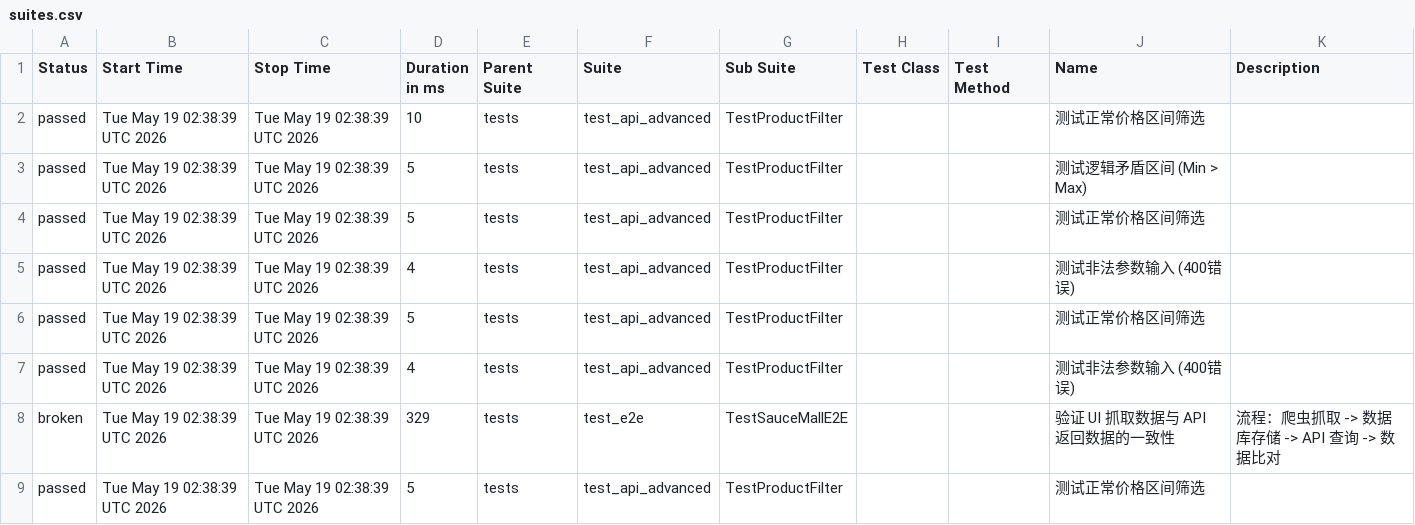
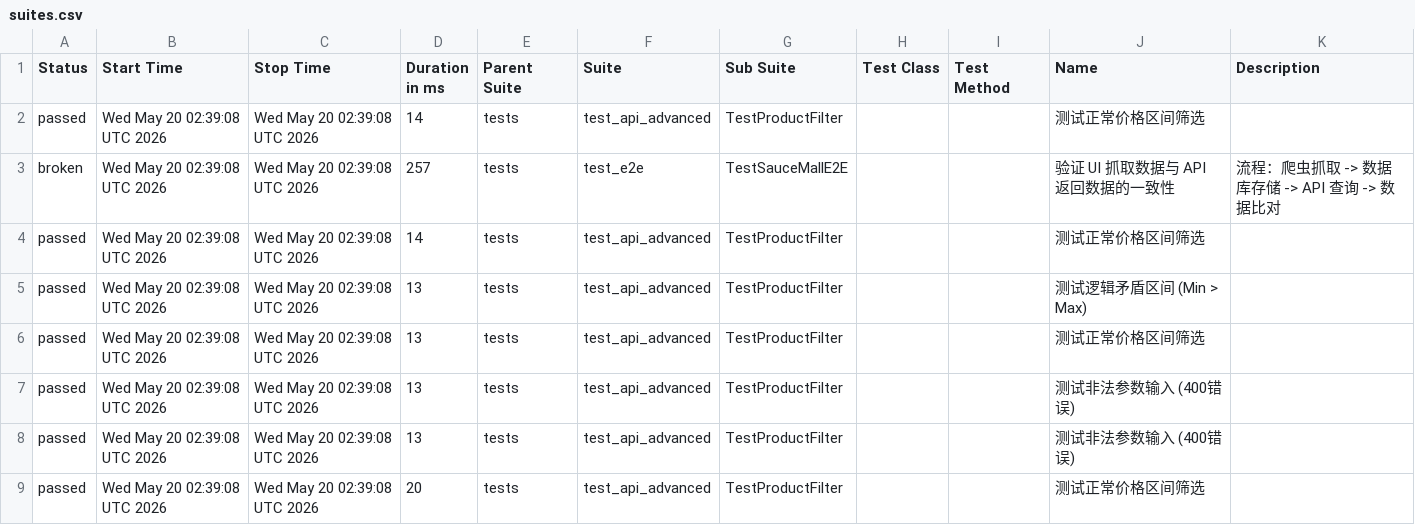
Before and after one commit to Junx20710/SauceMall-Monitor, a CSV file: data/suites.csv, drawn as a sheet.

Commit message:
Deploying to gh-pages from @ Junx20710/SauceMall-Monitor@1caa9ab313e35e4c0f4a30c7490494abbd996b5e 🚀

```diff
--- a/data/suites.csv
+++ b/data/suites.csv
@@ -1,9 +1,9 @@
 "Status","Start Time","Stop Time","Duration in ms","Parent Suite","Suite","Sub Suite","Test Class","Test Method","Name","Description"
-"passed","Tue May 19 02:38:39 UTC 2026","Tue May 19 02:38:39 UTC 2026","10","tests","test_api_advanced","TestProductFilter","","","测试正常价格区间筛选",""
-"passed","Tue May 19 02:38:39 UTC 2026","Tue May 19 02:38:39 UTC 2026","5","tests","test_api_advanced","TestProductFilter","","","测试逻辑矛盾区间 (Min > Max)",""
-"passed","Tue May 19 02:38:39 UTC 2026","Tue May 19 02:38:39 UTC 2026","5","tests","test_api_advanced","TestProductFilter","","","测试正常价格区间筛选",""
-"passed","Tue May 19 02:38:39 UTC 2026","Tue May 19 02:38:39 UTC 2026","4","tests","test_api_advanced","TestProductFilter","","","测试非法参数输入 (400错误)",""
-"passed","Tue May 19 02:38:39 UTC 2026","Tue May 19 02:38:39 UTC 2026","5","tests","test_api_advanced","TestProductFilter","","","测试正常价格区间筛选",""
-"passed","Tue May 19 02:38:39 UTC 2026","Tue May 19 02:38:39 UTC 2026","4","tests","test_api_advanced","TestProductFilter","","","测试非法参数输入 (400错误)",""
-"broken","Tue May 19 02:38:39 UTC 2026","Tue May 19 02:38:39 UTC 2026","329","tests","test_e2e","TestSauceMallE2E","","","验证 UI 抓取数据与 API 返回数据的一致性","流程：爬虫抓取 -> 数据库存储 -> API 查询 -> 数据比对"
-"passed","Tue May 19 02:38:39 UTC 2026","Tue May 19 02:38:39 UTC 2026","5","tests","test_api_advanced","TestProductFilter","","","测试正常价格区间筛选",""
+"passed","Wed May 20 02:39:08 UTC 2026","Wed May 20 02:39:08 UTC 2026","14","tests","test_api_advanced","TestProductFilter","","","测试正常价格区间筛选",""
+"broken","Wed May 20 02:39:08 UTC 2026","Wed May 20 02:39:08 UTC 2026","257","tests","test_e2e","TestSauceMallE2E","","","验证 UI 抓取数据与 API 返回数据的一致性","流程：爬虫抓取 -> 数据库存储 -> API 查询 -> 数据比对"
+"passed","Wed May 20 02:39:08 UTC 2026","Wed May 20 02:39:08 UTC 2026","14","tests","test_api_advanced","TestProductFilter","","","测试正常价格区间筛选",""
+"passed","Wed May 20 02:39:08 UTC 2026","Wed May 20 02:39:08 UTC 2026","13","tests","test_api_advanced","TestProductFilter","","","测试逻辑矛盾区间 (Min > Max)",""
+"passed","Wed May 20 02:39:08 UTC 2026","Wed May 20 02:39:08 UTC 2026","13","tests","test_api_advanced","TestProductFilter","","","测试正常价格区间筛选",""
+"passed","Wed May 20 02:39:08 UTC 2026","Wed May 20 02:39:08 UTC 2026","13","tests","test_api_advanced","TestProductFilter","","","测试非法参数输入 (400错误)",""
+"passed","Wed May 20 02:39:08 UTC 2026","Wed May 20 02:39:08 UTC 2026","13","tests","test_api_advanced","TestProductFilter","","","测试非法参数输入 (400错误)",""
+"passed","Wed May 20 02:39:08 UTC 2026","Wed May 20 02:39:08 UTC 2026","20","tests","test_api_advanced","TestProductFilter","","","测试正常价格区间筛选",""
```
Also changed, not shown: 34 other files.
